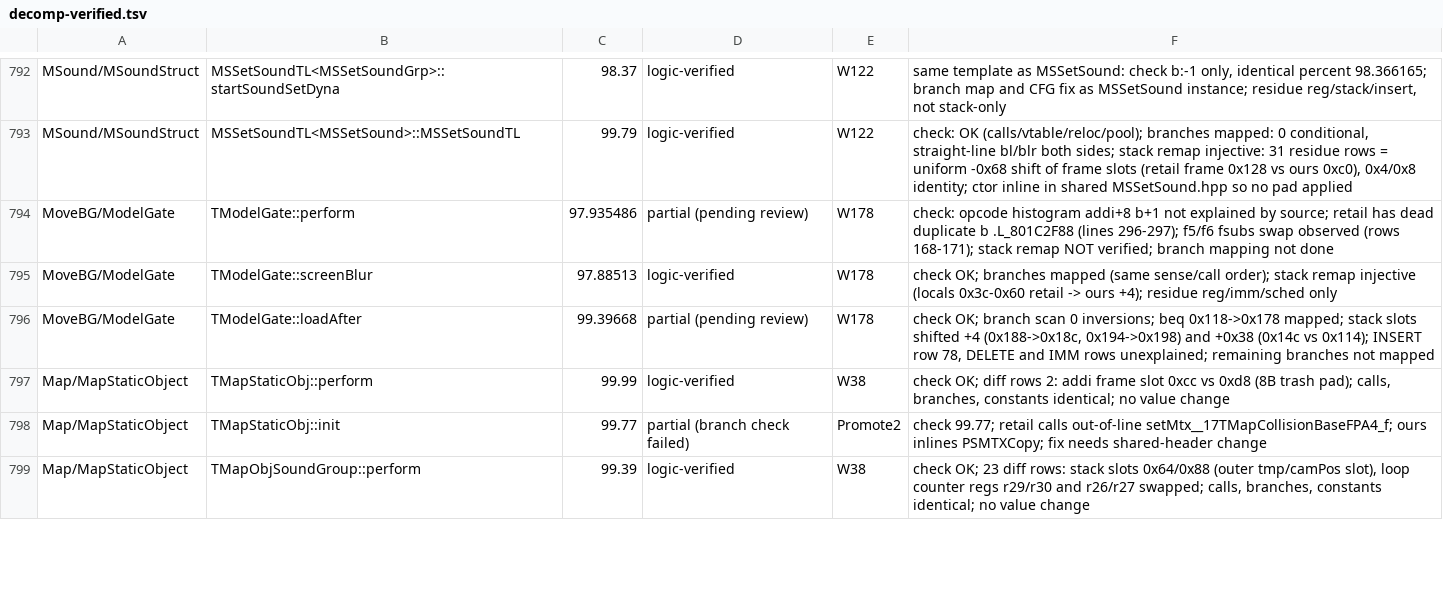
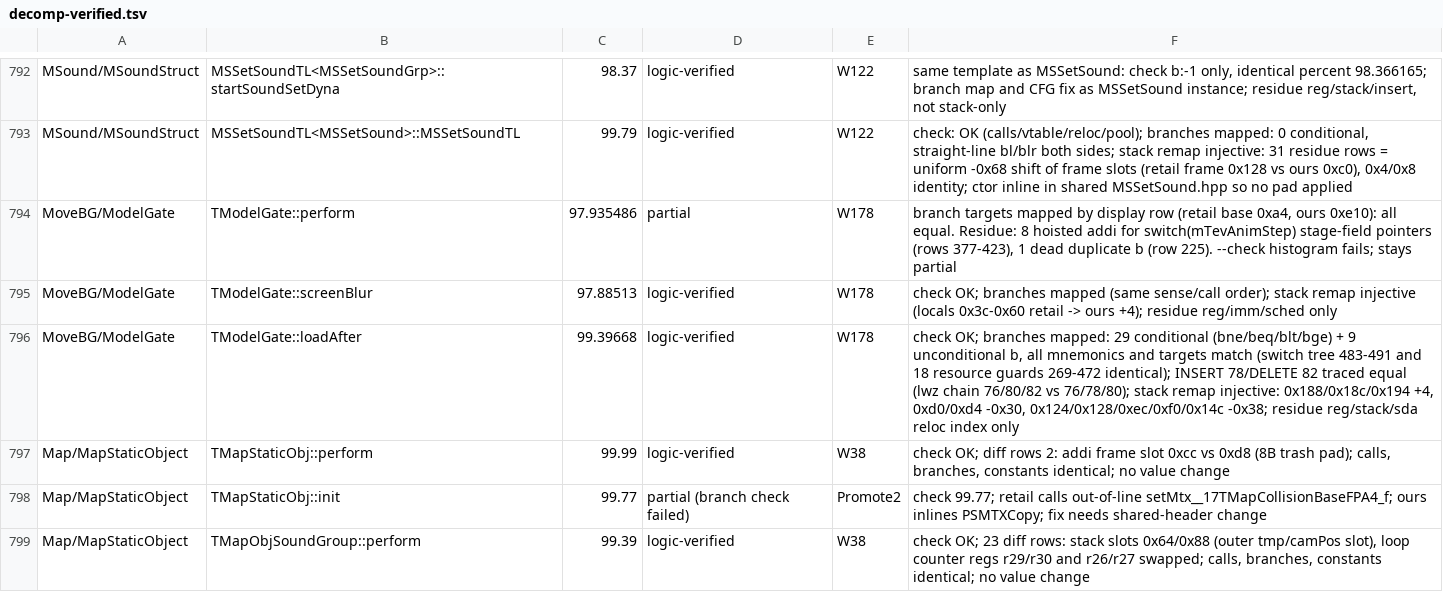
Before and after one commit to Astrr00/SMSunshinePC, a TSV file: sunshine-pc/docs/decomp-verified.tsv, drawn as a sheet; only a part is shown, gaps mark what is left out; the diff covers the shown part only.

Commit message:
Decomp wave 28: control-flow fixes from asm review
SelectMenu initData tail ran only for <100 coins (misplaced brace, asm row 386);
CardSave execMovement_ swapped else-if arms; Yoshi thinkAnimation sidewalk default;
MarioReceiveMsg fruit message condition; MapObjWater height sense; Talk2D2 window
alpha store order; EventWatcher evIsNearActors signed compare; MSStage::init matched.
Gates: DOL SHA-1 9f5a8caf OK, strict link OK.

```diff
--- a/sunshine-pc/docs/decomp-verified.tsv
+++ b/sunshine-pc/docs/decomp-verified.tsv
@@ -793,5 +793,5 @@ MSound/MSoundStruct	MSSetSoundTL<MSSetSoundGrp>::startSoundSetDyna	98.37	logic-v
 MSound/MSoundStruct	MSSetSoundTL<MSSetSound>::MSSetSoundTL	99.79	logic-verified	W122	check: OK (calls/vtable/reloc/pool); branches mapped: 0 conditional, straight-line bl/blr both sides; stack remap injective: 31 residue rows = uniform -0x68 shift of frame slots (retail frame 0x128 vs ours 0xc0), 0x4/0x8 identity; ctor inline in shared MSSetSound.hpp so no pad applied
-MoveBG/ModelGate	TModelGate::perform	97.935486	partial (pending review)	W178	check: opcode histogram addi+8 b+1 not explained by source; retail has dead duplicate b .L_801C2F88 (lines 296-297); f5/f6 fsubs swap observed (rows 168-171); stack remap NOT verified; branch mapping not done
+MoveBG/ModelGate	TModelGate::perform	97.935486	partial	W178	branch targets mapped by display row (retail base 0xa4, ours 0xe10): all equal. Residue: 8 hoisted addi for switch(mTevAnimStep) stage-field pointers (rows 377-423), 1 dead duplicate b (row 225). --check histogram fails; stays partial
 MoveBG/ModelGate	TModelGate::screenBlur	97.88513	logic-verified	W178	check OK; branches mapped (same sense/call order); stack remap injective (locals 0x3c-0x60 retail -> ours +4); residue reg/imm/sched only
-MoveBG/ModelGate	TModelGate::loadAfter	99.39668	partial (pending review)	W178	check OK; branch scan 0 inversions; beq 0x118->0x178 mapped; stack slots shifted +4 (0x188->0x18c, 0x194->0x198) and +0x38 (0x14c vs 0x114); INSERT row 78, DELETE and IMM rows unexplained; remaining branches not mapped
+MoveBG/ModelGate	TModelGate::loadAfter	99.39668	logic-verified	W178	check OK; branches mapped: 29 conditional (bne/beq/blt/bge) + 9 unconditional b, all mnemonics and targets match (switch tree 483-491 and 18 resource guards 269-472 identical); INSERT 78/DELETE 82 traced equal (lwz chain 76/80/82 vs 76/78/80); stack remap injective: 0x188/0x18c/0x194 +4, 0xd0/0xd4 -0x30, 0x124/0x128/0xec/0xf0/0x14c -0x38; residue reg/stack/sda reloc index only
 Map/MapStaticObject	TMapStaticObj::perform	99.99	logic-verified	W38	check OK; diff rows 2: addi frame slot 0xcc vs 0xd8 (8B trash pad); calls, branches, constants identical; no value change
```
Also changed, not shown: 7 added rows, 3 removed rows and 129 edited cells elsewhere in this file, 14 other files.
